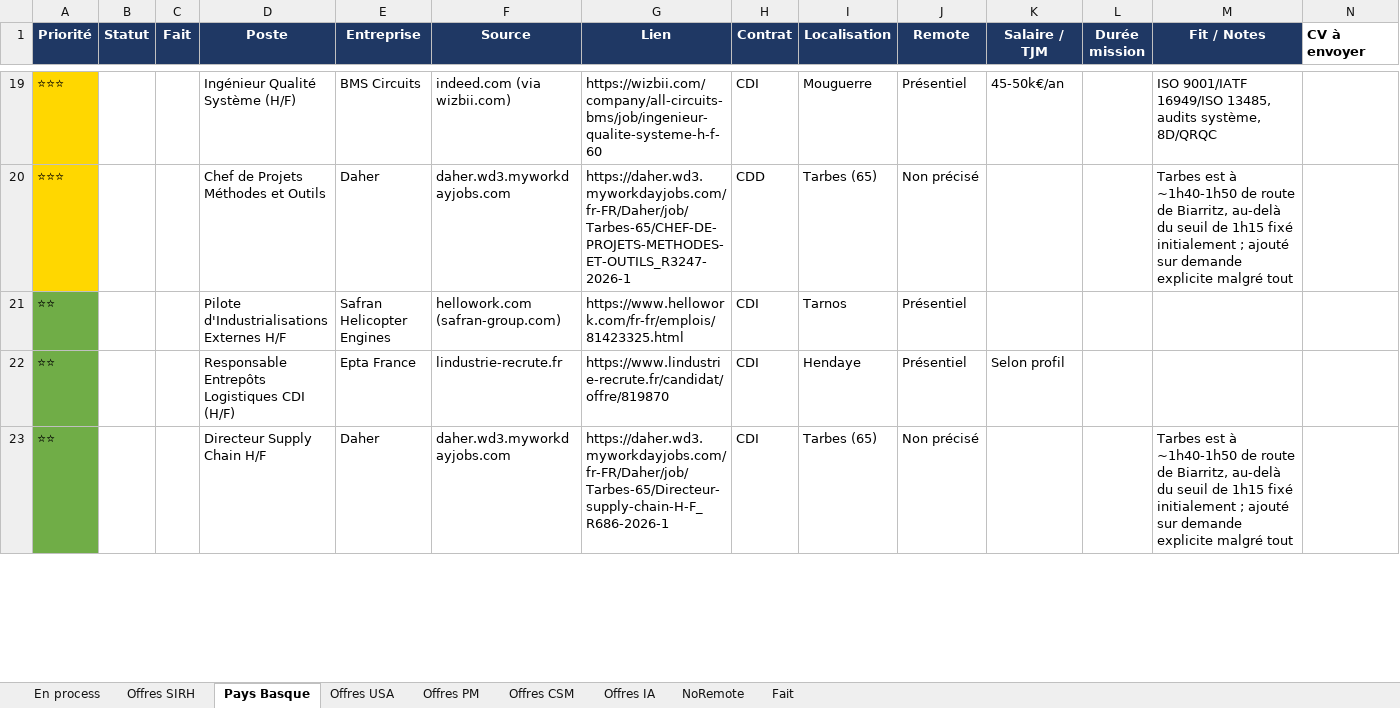
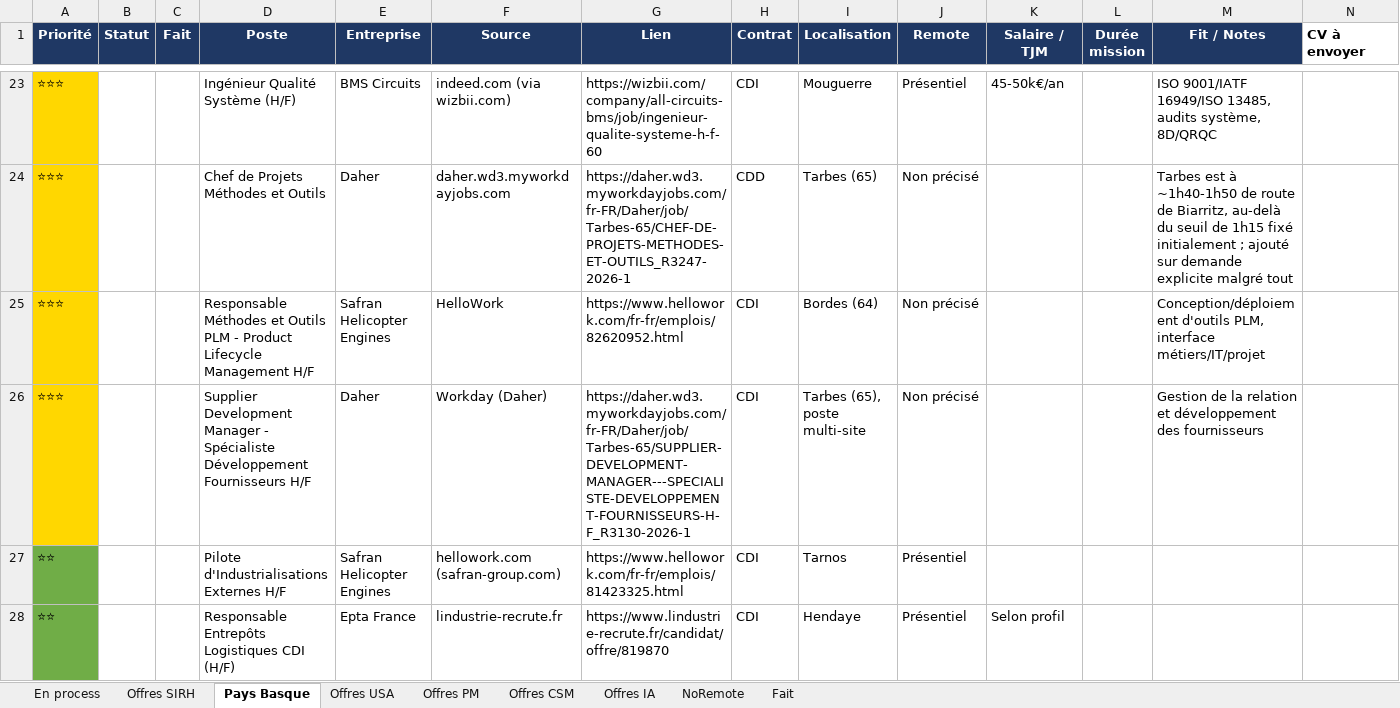
Before and after one commit to MisterZogs/recherche-taf, an Excel workbook: offres_emploi.xlsx, sheet Pays Basque, drawn as a sheet; only a part is shown, gaps mark what is left out; the shorter side is filled out with more unchanged rows; values as stored, in another font and other column widths than the file's, no borders; rows hold the shown columns only; the diff covers the shown part only; the diff names each change by its address in the sheet, - before the commit and + after, or states it on an @@ line.

```diff
--- a/offres_emploi.xlsx (sheet Pays Basque)
+++ b/offres_emploi.xlsx (sheet Pays Basque)
+row 25: ⭐⭐⭐ |  |  | Responsable Méthodes et Outils PLM - Product Lifecycle Management H/F | Safran Helicopter Engines | HelloWork | https://www.hellowork.com/fr-fr/emplois/82620952.html | CDI | Bordes (64) | Non précisé |  |  | Conception/déploiement d'outils PLM, interface métiers/IT/projet
+row 26: ⭐⭐⭐ |  |  | Supplier Development Manager - Spécialiste Développement Fournisseurs H/F | Daher | Workday (Daher) | https://daher.wd3.myworkdayjobs.com/fr-FR/Daher/job/Tarbes-65/SUPPLIER-DEVELOPMENT-MANAGER---SPECIALISTE-DEVELOPPEMENT-FOURNISSEURS-H-F_R3130-2026-1 | CDI | Tarbes (65), poste multi-site | Non précisé |  |  | Gestion de la relation et développement des fournisseurs
```
Also changed, not shown: 5 added rows elsewhere in this sheet, sheet Offres CSM, sheet Offres SIRH, sheet NoRemote, sheet Offres USA, sheet Offres IA, sheet Offres PM, 1 more sheet, hidden cells, 1 other file.
